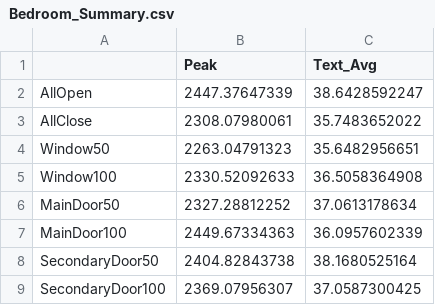
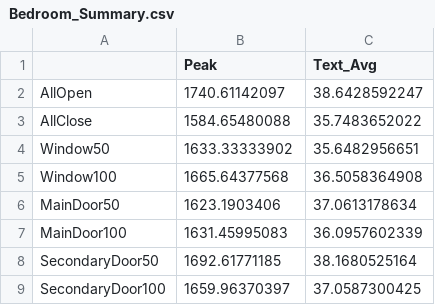
Before and after one commit to jainmilan/analysis, a CSV file: Results/Stats/Raw/Bedroom_Summary.csv, drawn as a sheet.

```diff
--- a/Results/Stats/Raw/Bedroom_Summary.csv
+++ b/Results/Stats/Raw/Bedroom_Summary.csv
@@ -1,9 +1,9 @@
 ,Peak,Text_Avg
-AllOpen,2447.37647339,38.6428592247
-AllClose,2308.07980061,35.7483652022
-Window50,2263.04791323,35.6482956651
-Window100,2330.52092633,36.5058364908
-MainDoor50,2327.28812252,37.0613178634
-MainDoor100,2449.67334363,36.0957602339
-SecondaryDoor50,2404.82843738,38.1680525164
-SecondaryDoor100,2369.07956307,37.0587300425
+AllOpen,1740.61142097,38.6428592247
+AllClose,1584.65480088,35.7483652022
+Window50,1633.33333902,35.6482956651
+Window100,1665.64377568,36.5058364908
+MainDoor50,1623.1903406,37.0613178634
+MainDoor100,1631.45995083,36.0957602339
+SecondaryDoor50,1692.61771185,38.1680525164
+SecondaryDoor100,1659.96370397,37.0587300425
```
Also changed, not shown: Results/Stats/Raw/Livingroom_Summary.csv, 7 other files.
